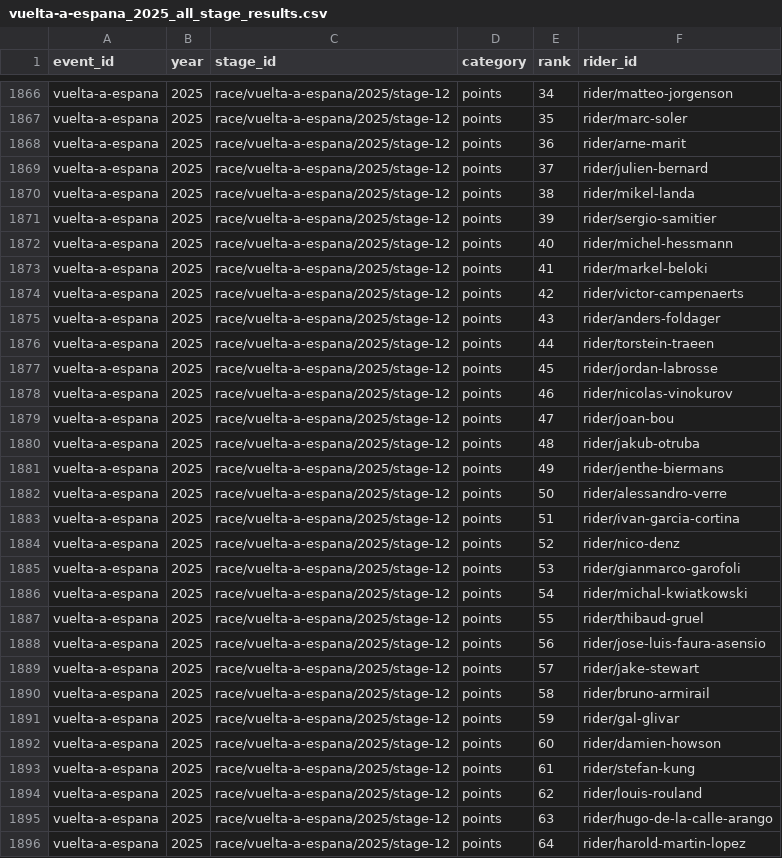
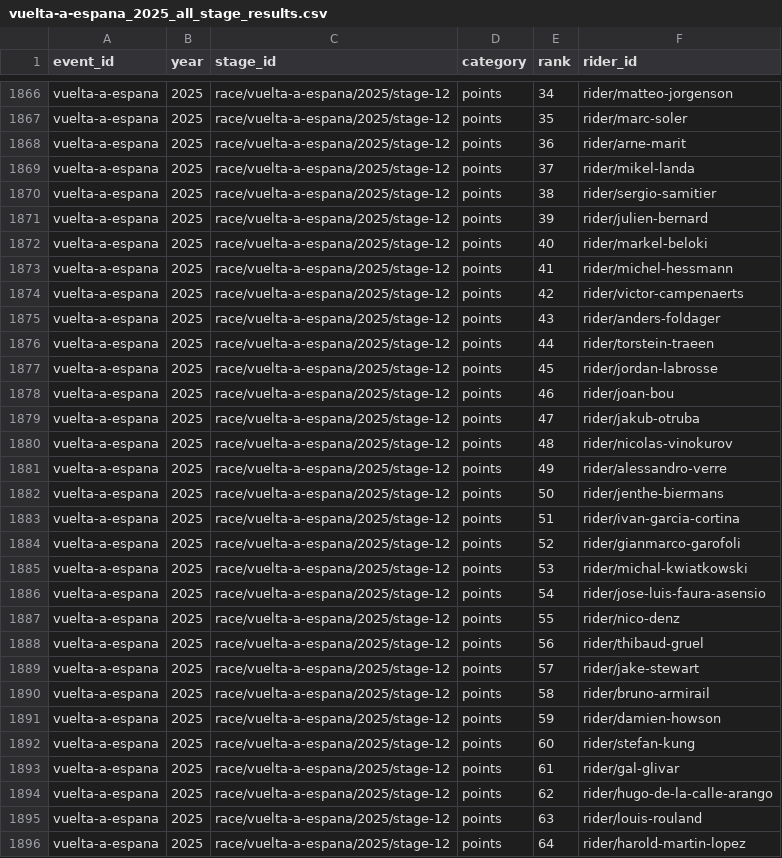
Before and after one commit to Thomassegers14/tourmanager-scraper, a CSV file: data/processed/results/vuelta-a-espana_2025_all_stage_results.csv, drawn as a sheet; only a part is shown, gaps mark what is left out; the diff covers the shown part only.

```diff
--- a/data/processed/results/vuelta-a-espana_2025_all_stage_results.csv
+++ b/data/processed/results/vuelta-a-espana_2025_all_stage_results.csv
@@ -1868,7 +1868,7 @@ vuelta-a-espana,2025,race/vuelta-a-espana/2025/stage-12,points,35,rider/marc-sol
 vuelta-a-espana,2025,race/vuelta-a-espana/2025/stage-12,points,36,rider/arne-marit
-vuelta-a-espana,2025,race/vuelta-a-espana/2025/stage-12,points,37,rider/julien-bernard
-vuelta-a-espana,2025,race/vuelta-a-espana/2025/stage-12,points,38,rider/mikel-landa
-vuelta-a-espana,2025,race/vuelta-a-espana/2025/stage-12,points,39,rider/sergio-samitier
-vuelta-a-espana,2025,race/vuelta-a-espana/2025/stage-12,points,40,rider/michel-hessmann
-vuelta-a-espana,2025,race/vuelta-a-espana/2025/stage-12,points,41,rider/markel-beloki
+vuelta-a-espana,2025,race/vuelta-a-espana/2025/stage-12,points,37,rider/mikel-landa
+vuelta-a-espana,2025,race/vuelta-a-espana/2025/stage-12,points,38,rider/sergio-samitier
+vuelta-a-espana,2025,race/vuelta-a-espana/2025/stage-12,points,39,rider/julien-bernard
+vuelta-a-espana,2025,race/vuelta-a-espana/2025/stage-12,points,40,rider/markel-beloki
+vuelta-a-espana,2025,race/vuelta-a-espana/2025/stage-12,points,41,rider/michel-hessmann
 vuelta-a-espana,2025,race/vuelta-a-espana/2025/stage-12,points,42,rider/victor-campenaerts
@@ -1877,20 +1877,20 @@ vuelta-a-espana,2025,race/vuelta-a-espana/2025/stage-12,points,44,rider/torstein
 vuelta-a-espana,2025,race/vuelta-a-espana/2025/stage-12,points,45,rider/jordan-labrosse
-vuelta-a-espana,2025,race/vuelta-a-espana/2025/stage-12,points,46,rider/nicolas-vinokurov
-vuelta-a-espana,2025,race/vuelta-a-espana/2025/stage-12,points,47,rider/joan-bou
-vuelta-a-espana,2025,race/vuelta-a-espana/2025/stage-12,points,48,rider/jakub-otruba
-vuelta-a-espana,2025,race/vuelta-a-espana/2025/stage-12,points,49,rider/jenthe-biermans
-vuelta-a-espana,2025,race/vuelta-a-espana/2025/stage-12,points,50,rider/alessandro-verre
+vuelta-a-espana,2025,race/vuelta-a-espana/2025/stage-12,points,46,rider/joan-bou
+vuelta-a-espana,2025,race/vuelta-a-espana/2025/stage-12,points,47,rider/jakub-otruba
+vuelta-a-espana,2025,race/vuelta-a-espana/2025/stage-12,points,48,rider/nicolas-vinokurov
+vuelta-a-espana,2025,race/vuelta-a-espana/2025/stage-12,points,49,rider/alessandro-verre
+vuelta-a-espana,2025,race/vuelta-a-espana/2025/stage-12,points,50,rider/jenthe-biermans
 vuelta-a-espana,2025,race/vuelta-a-espana/2025/stage-12,points,51,rider/ivan-garcia-cortina
-vuelta-a-espana,2025,race/vuelta-a-espana/2025/stage-12,points,52,rider/nico-denz
-vuelta-a-espana,2025,race/vuelta-a-espana/2025/stage-12,points,53,rider/gianmarco-garofoli
-vuelta-a-espana,2025,race/vuelta-a-espana/2025/stage-12,points,54,rider/michal-kwiatkowski
-vuelta-a-espana,2025,race/vuelta-a-espana/2025/stage-12,points,55,rider/thibaud-gruel
-vuelta-a-espana,2025,race/vuelta-a-espana/2025/stage-12,points,56,rider/jose-luis-faura-asensio
+vuelta-a-espana,2025,race/vuelta-a-espana/2025/stage-12,points,52,rider/gianmarco-garofoli
+vuelta-a-espana,2025,race/vuelta-a-espana/2025/stage-12,points,53,rider/michal-kwiatkowski
+vuelta-a-espana,2025,race/vuelta-a-espana/2025/stage-12,points,54,rider/jose-luis-faura-asensio
+vuelta-a-espana,2025,race/vuelta-a-espana/2025/stage-12,points,55,rider/nico-denz
+vuelta-a-espana,2025,race/vuelta-a-espana/2025/stage-12,points,56,rider/thibaud-gruel
 vuelta-a-espana,2025,race/vuelta-a-espana/2025/stage-12,points,57,rider/jake-stewart
 vuelta-a-espana,2025,race/vuelta-a-espana/2025/stage-12,points,58,rider/bruno-armirail
-vuelta-a-espana,2025,race/vuelta-a-espana/2025/stage-12,points,59,rider/gal-glivar
-vuelta-a-espana,2025,race/vuelta-a-espana/2025/stage-12,points,60,rider/damien-howson
-vuelta-a-espana,2025,race/vuelta-a-espana/2025/stage-12,points,61,rider/stefan-kung
-vuelta-a-espana,2025,race/vuelta-a-espana/2025/stage-12,points,62,rider/louis-rouland
-vuelta-a-espana,2025,race/vuelta-a-espana/2025/stage-12,points,63,rider/hugo-de-la-calle-arango
+vuelta-a-espana,2025,race/vuelta-a-espana/2025/stage-12,points,59,rider/damien-howson
+vuelta-a-espana,2025,race/vuelta-a-espana/2025/stage-12,points,60,rider/stefan-kung
+vuelta-a-espana,2025,race/vuelta-a-espana/2025/stage-12,points,61,rider/gal-glivar
+vuelta-a-espana,2025,race/vuelta-a-espana/2025/stage-12,points,62,rider/hugo-de-la-calle-arango
+vuelta-a-espana,2025,race/vuelta-a-espana/2025/stage-12,points,63,rider/louis-rouland
 vuelta-a-espana,2025,race/vuelta-a-espana/2025/stage-12,points,64,rider/harold-martin-lopez
```
Also changed, not shown: 18 edited cells elsewhere in this file.
